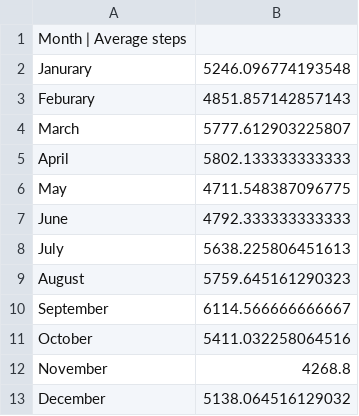
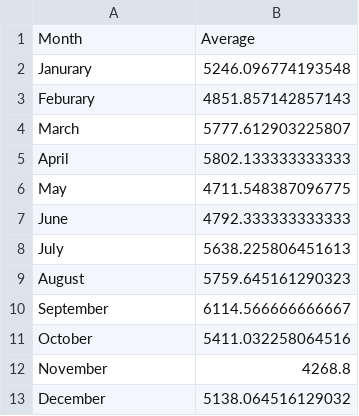
Before and after one commit to BlakeGray24/ReadandWriteFiles, a CSV file: avg_steps.csv, drawn as a sheet; removed rows and columns are numbered as before the commit, all else as after; the diff names each change by its address in the sheet, - before the commit and + after, or states it on an @@ line.

```diff
--- a/avg_steps.csv
+++ b/avg_steps.csv
-row 1: Month | Average steps
+row 1: Month | Average
```
Also changed, not shown: 1 other file.
